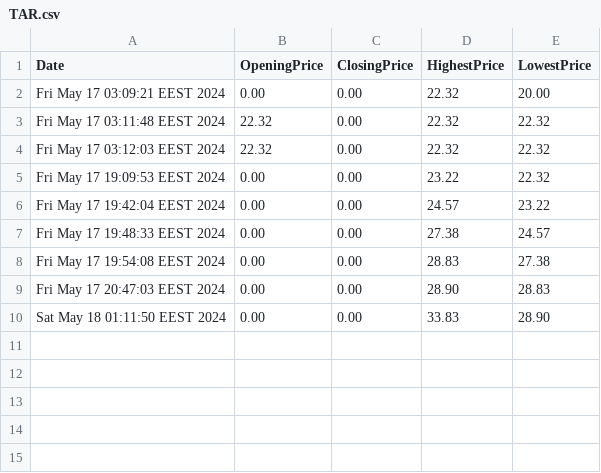
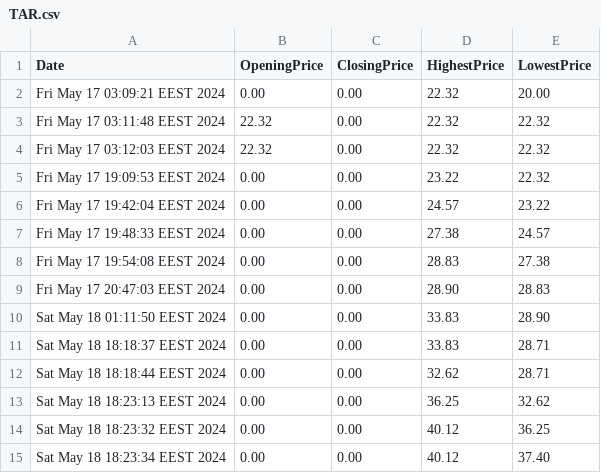
Before and after one commit to AhmedMokhtar03/sbme27-s24-task2-stockexchangemanager-lannisters, a CSV file: TAR.csv, drawn as a sheet.

```diff
--- a/TAR.csv
+++ b/TAR.csv
@@ -10 +10,6 @@ Fri May 17 20:47:03 EEST 2024,0.00,0.00,28.90,28.83
 Sat May 18 01:11:50 EEST 2024,0.00,0.00,33.83,28.90
+Sat May 18 18:18:37 EEST 2024,0.00,0.00,33.83,28.71
+Sat May 18 18:18:44 EEST 2024,0.00,0.00,32.62,28.71
+Sat May 18 18:23:13 EEST 2024,0.00,0.00,36.25,32.62
+Sat May 18 18:23:32 EEST 2024,0.00,0.00,40.12,36.25
+Sat May 18 18:23:34 EEST 2024,0.00,0.00,40.12,37.40
```
Also changed, not shown: STA.csv, 5 other files.
